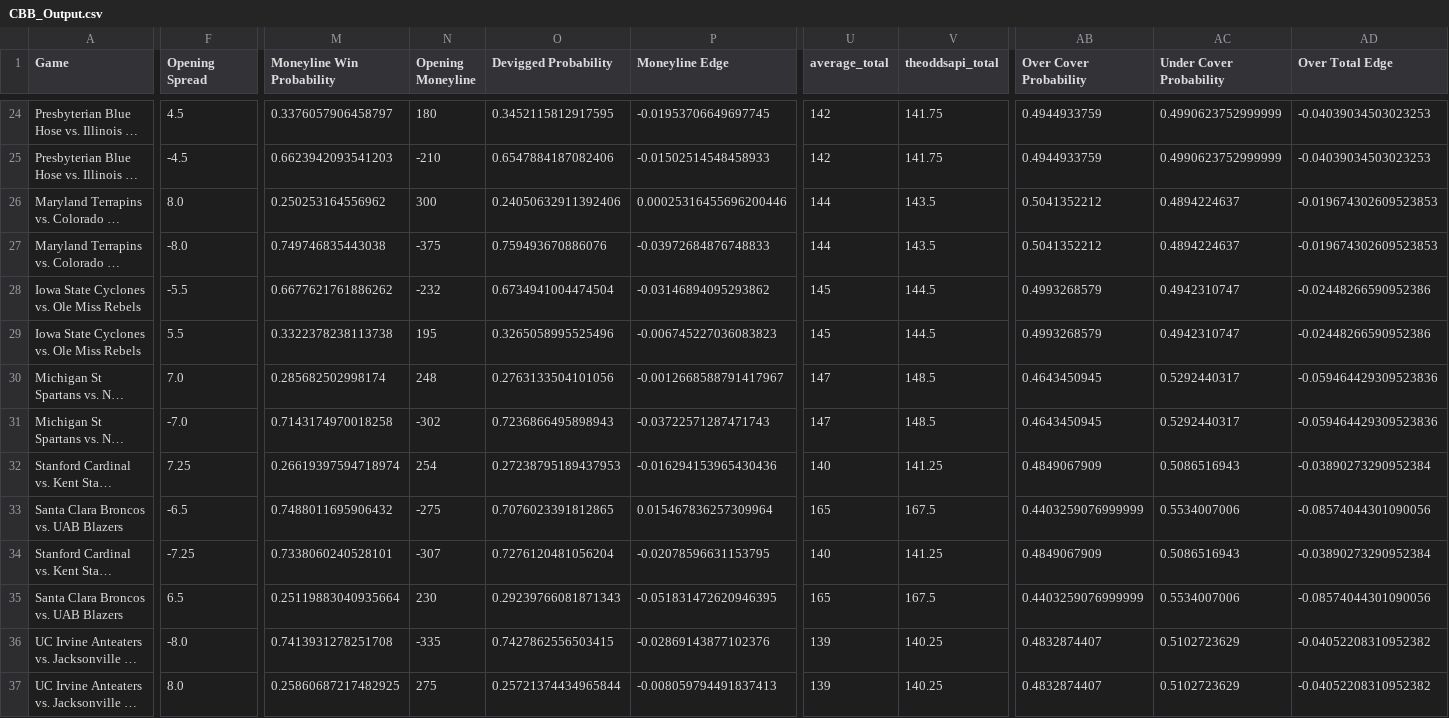
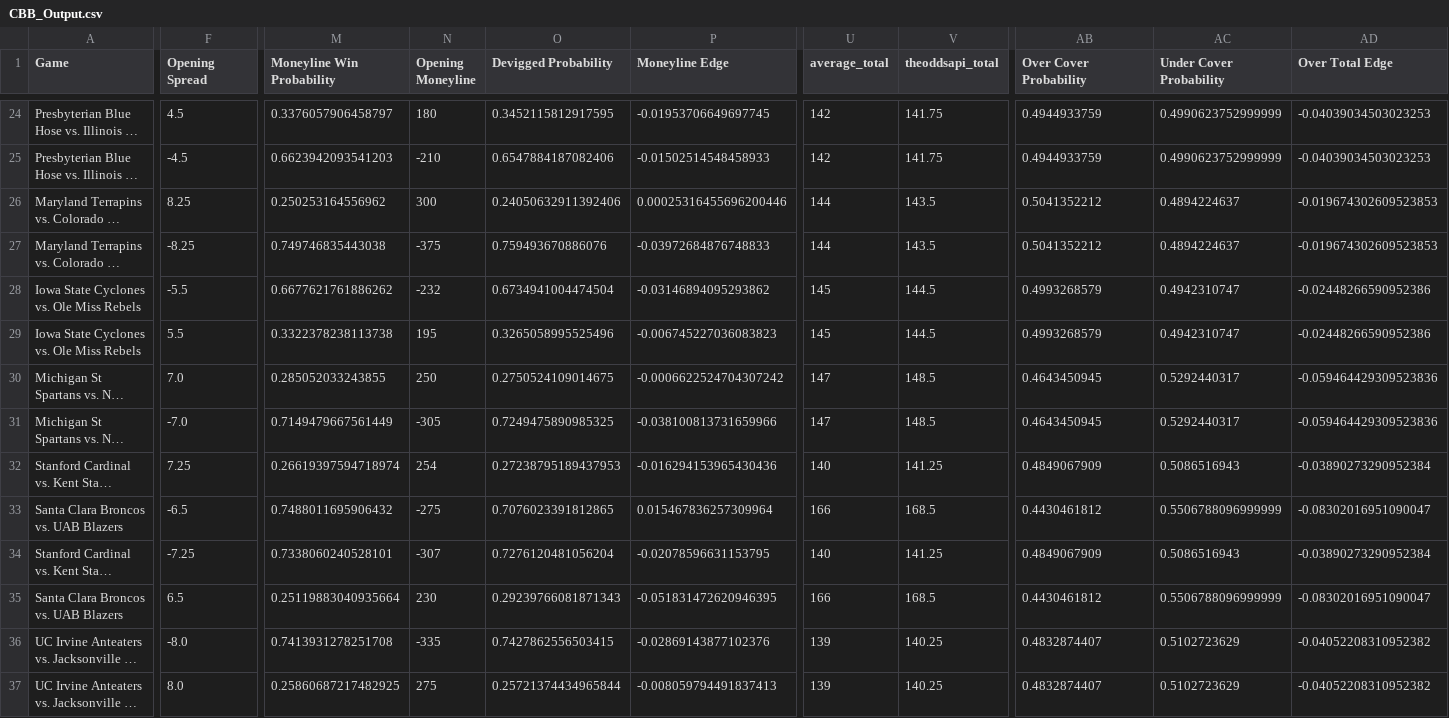
Before and after one commit to shaanchanchani/march_madness, a CSV file: CBB_Output.csv, drawn as a sheet; only a part is shown, gaps mark what is left out; long unchanged cells end in …; the diff covers the shown part only; the diff names each change by its address in the sheet, - before the commit and + after, or states it on an @@ line.

```diff
--- a/CBB_Output.csv
+++ b/CBB_Output.csv
-F26 (Opening Spread): 8.0
+F26 (Opening Spread): 8.25
-F27 (Opening Spread): -8.0
+F27 (Opening Spread): -8.25
-M30 (Moneyline Win Probability): 0.285682502998174
+M30 (Moneyline Win Probability): 0.285052033243855
-N30 (Opening Moneyline): 248
+N30 (Opening Moneyline): 250
-O30 (Devigged Probability): 0.2763133504101056
+O30 (Devigged Probability): 0.2750524109014675
-P30 (Moneyline Edge): -0.0012668588791417967
+P30 (Moneyline Edge): -0.0006622524704307242
-M31 (Moneyline Win Probability): 0.7143174970018258
+M31 (Moneyline Win Probability): 0.7149479667561449
-N31 (Opening Moneyline): -302
+N31 (Opening Moneyline): -305
-O31 (Devigged Probability): 0.7236866495898943
+O31 (Devigged Probability): 0.7249475890985325
-P31 (Moneyline Edge): -0.03722571287471743
+P31 (Moneyline Edge): -0.038100813731659966
-U33 (average_total): 165
+U33 (average_total): 166
-V33 (theoddsapi_total): 167.5
+V33 (theoddsapi_total): 168.5
-AB33 (Over Cover Probability): 0.4403259076999999
+AB33 (Over Cover Probability): 0.4430461812
-AC33 (Under Cover Probability): 0.5534007006
+AC33 (Under Cover Probability): 0.5506788096999999
-AD33 (Over Total Edge): -0.08574044301090056
+AD33 (Over Total Edge): -0.08302016951090047
-U35 (average_total): 165
+U35 (average_total): 166
-V35 (theoddsapi_total): 167.5
+V35 (theoddsapi_total): 168.5
-AB35 (Over Cover Probability): 0.4403259076999999
+AB35 (Over Cover Probability): 0.4430461812
-AC35 (Under Cover Probability): 0.5534007006
+AC35 (Under Cover Probability): 0.5506788096999999
-AD35 (Over Total Edge): -0.08574044301090056
+AD35 (Over Total Edge): -0.08302016951090047
```
Also changed, not shown: 56 edited cells elsewhere in this file.
